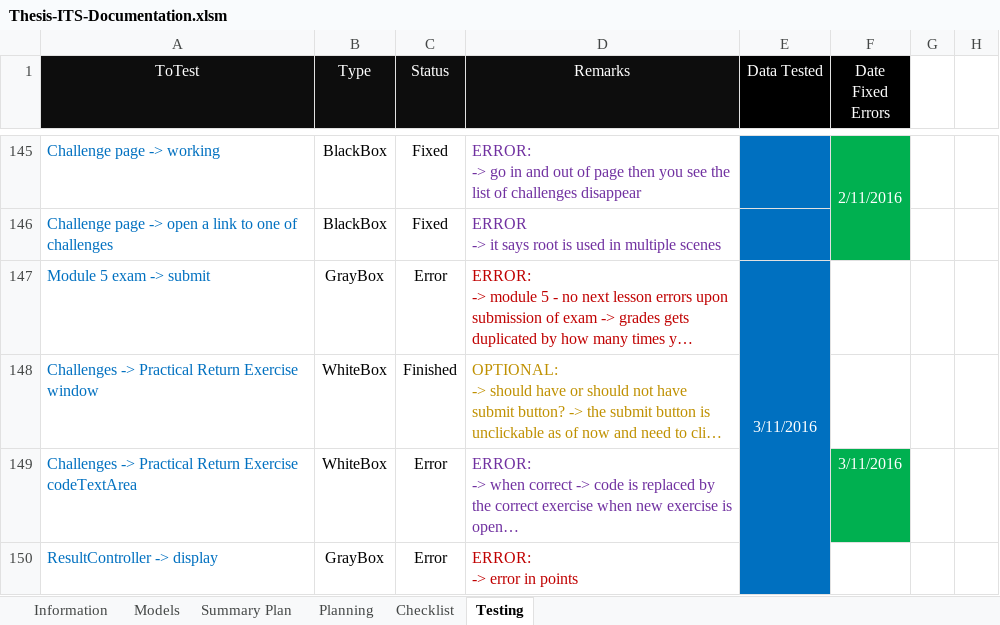
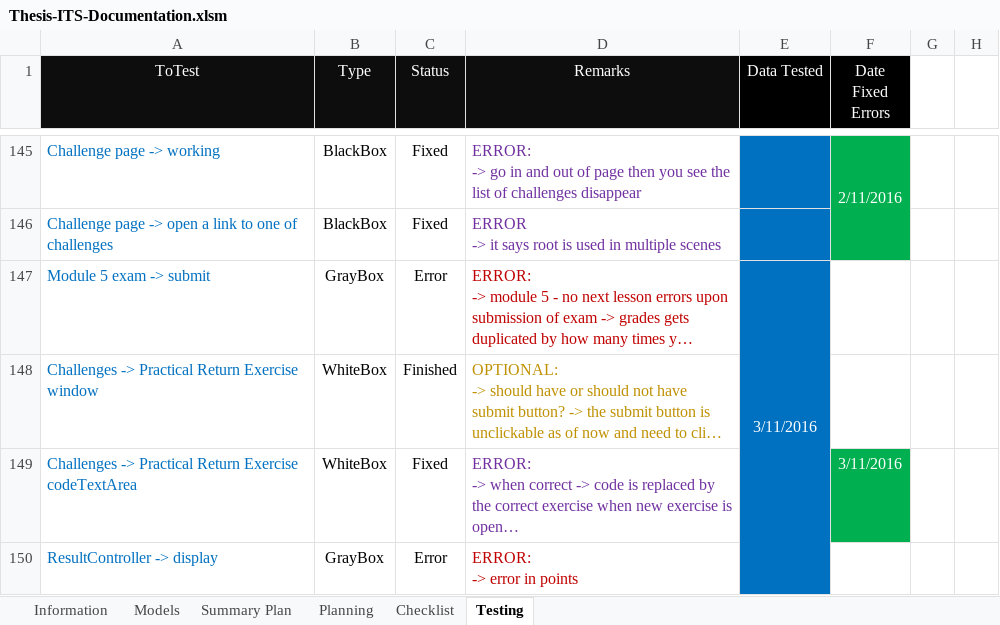
Before and after one commit to robertoguazon/Thesis-ITS, an Excel workbook: documentation/Thesis-ITS-Documentation.xlsm, sheet Testing, drawn as a sheet; only a part is shown, gaps mark what is left out; long unchanged cells end in …; values as stored, in another font and other column widths than the file's, no borders; conditional formats not drawn; the diff names each change by its address in the sheet, - before the commit and + after, or states it on an @@ line.

```diff
--- a/documentation/Thesis-ITS-Documentation.xlsm (sheet Testing)
+++ b/documentation/Thesis-ITS-Documentation.xlsm (sheet Testing)
-C149 (Status): Error
+C149 (Status): Fixed
```
Also changed, not shown: sheet Summary Plan, charts or pictures, 2 other files.
